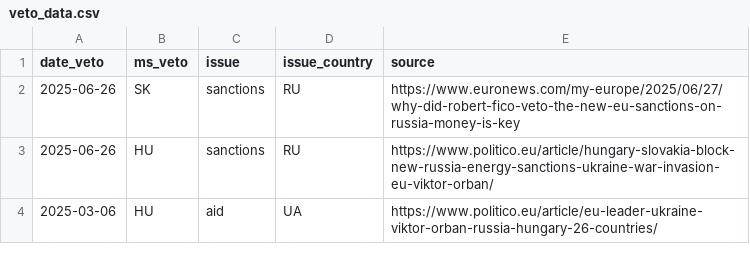
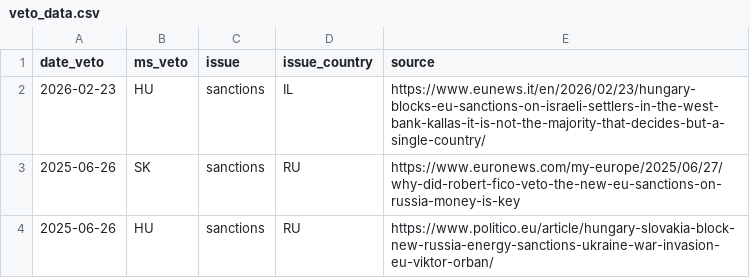
Before and after one commit to michalovadek/eu-veto-tracker, a CSV file: veto_data.csv, drawn as a sheet; only a part is shown; the shorter side is filled out with more unchanged rows.

Commit message:
Add veto record for Hungary on sanctions
Added a new veto record for Hungary regarding sanctions on Israel.

```diff
--- a/veto_data.csv
+++ b/veto_data.csv
@@ -1,2 +1,3 @@
 date_veto;ms_veto;issue;issue_country;source;
+2026-02-23;HU;sanctions;IL;https://www.eunews.it/en/2026/02/23/hungary-blocks-eu-sanctions-on-israeli-settlers-in-the-west-bank-kallas-it-is-not-the-majority-that-decides-but-a-single-country/;
 2025-06-26;SK;sanctions;RU;https://www.euronews.com/my-europe/2025/06/27/why-did-robert-fico-veto-the-new-eu-sanctions-on-russia-money-is-key;
```
